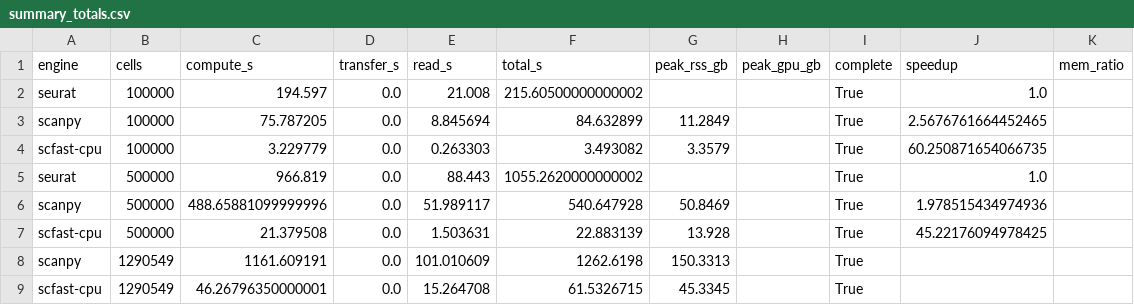
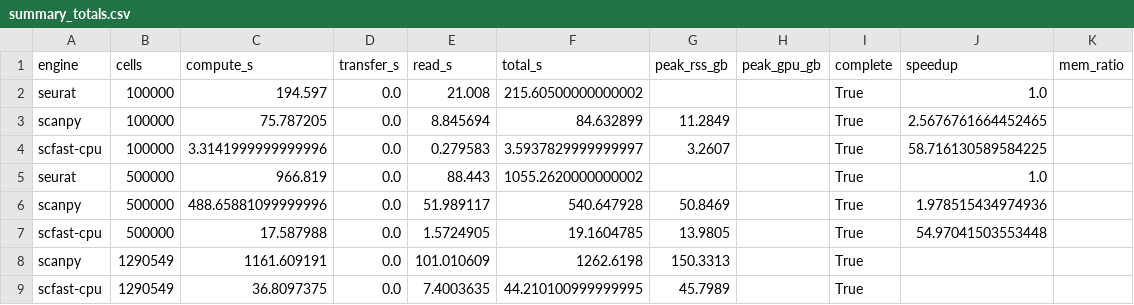
Before and after one commit to ad2n15/singlecell-container, a CSV file: bench/results/brain_cpu16/summary_totals.csv, drawn as a sheet.

```diff
--- a/bench/results/brain_cpu16/summary_totals.csv
+++ b/bench/results/brain_cpu16/summary_totals.csv
@@ -3,7 +3,7 @@ seurat,100000,194.597,0.0,21.008,215.60500000000002,,,True,1.0,
 scanpy,100000,75.787205,0.0,8.845694,84.632899,11.2849,,True,2.5676761664452465,
-scfast-cpu,100000,3.229779,0.0,0.263303,3.493082,3.3579,,True,60.250871654066735,
+scfast-cpu,100000,3.3141999999999996,0.0,0.279583,3.5937829999999997,3.2607,,True,58.716130589584225,
 seurat,500000,966.819,0.0,88.443,1055.2620000000002,,,True,1.0,
 scanpy,500000,488.65881099999996,0.0,51.989117,540.647928,50.8469,,True,1.978515434974936,
-scfast-cpu,500000,21.379508,0.0,1.503631,22.883139,13.928,,True,45.22176094978425,
+scfast-cpu,500000,17.587988,0.0,1.5724905,19.1604785,13.9805,,True,54.97041503553448,
 scanpy,1290549,1161.609191,0.0,101.010609,1262.6198,150.3313,,True,,
-scfast-cpu,1290549,46.26796350000001,0.0,15.264708,61.5326715,45.3345,,True,,
+scfast-cpu,1290549,36.8097375,0.0,7.4003635,44.210100999999995,45.7989,,True,,
```
Also changed, not shown: bench/results/brain_cpu16/summary_steps.csv, bench/results/pbmc68k_cpu16/summary_steps.csv, 6 other files.
